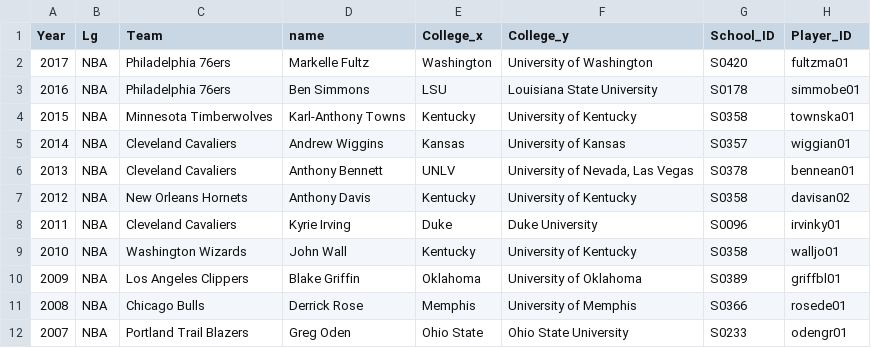
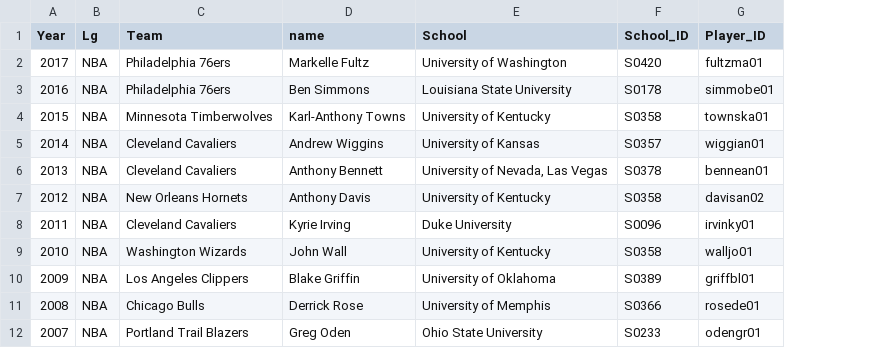
Before and after one commit to wclewett/ETL_project, a CSV file: database_files/draft_dataset.csv, drawn as a sheet; only a part is shown; removed rows and columns are numbered as before the commit, all else as after; the diff names each change by its address in the sheet, - before the commit and + after, or states it on an @@ line.

```diff
--- a/database_files/draft_dataset.csv
+++ b/database_files/draft_dataset.csv
-column E (College_x), rows 2-12: Washington | LSU | Kentucky | Kansas | UNLV | Kentucky | Duke | Kentucky | Oklahoma | Memphis | Ohio State
-E1: College_y
+E1: School
```
Also changed, not shown: 7 other files.
